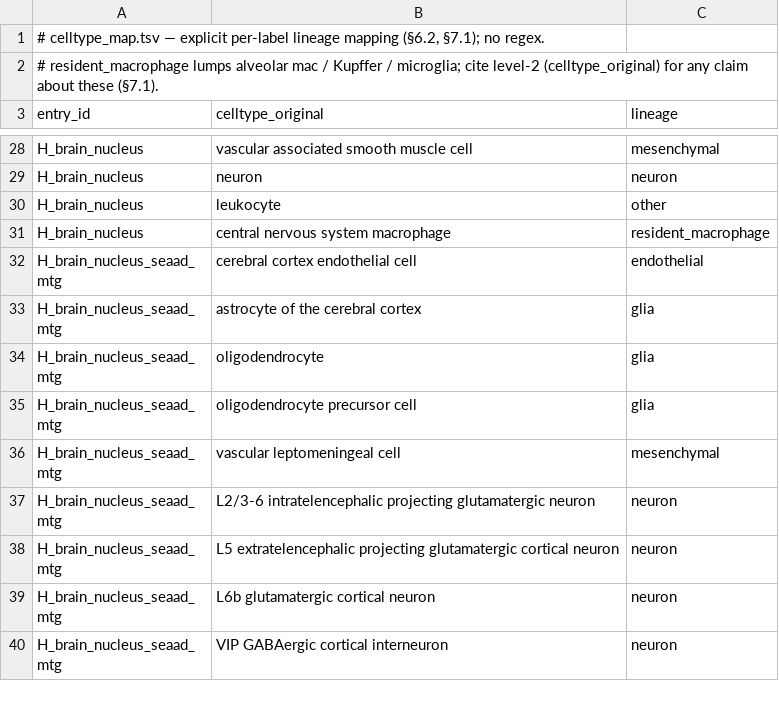
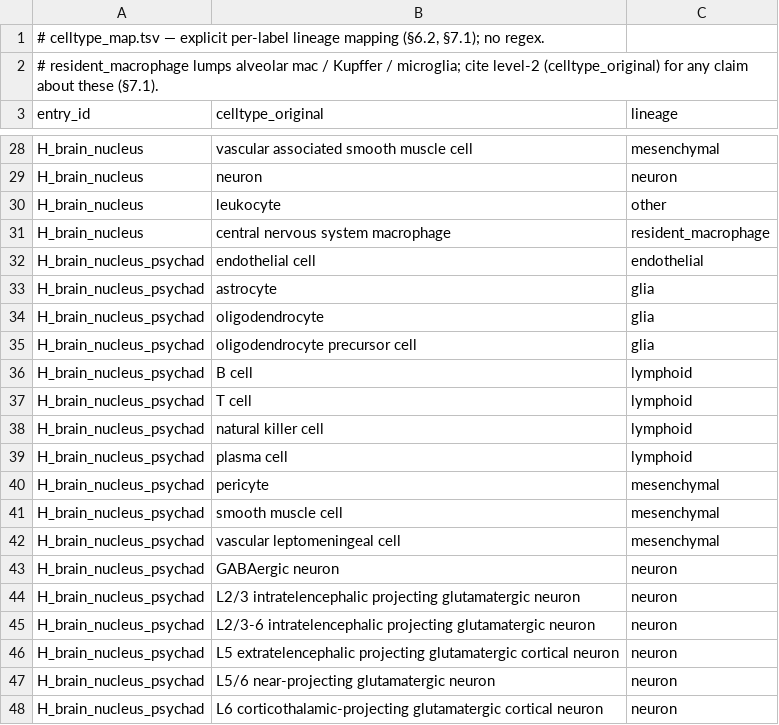
Before and after one commit to 7c96bzczcj-prog/aaa, a TSV file: il18_casp5organ/celltype_map.tsv, drawn as a sheet; only a part is shown, gaps mark what is left out; the shorter side is filled out with more unchanged rows; the diff covers the shown part only.

```diff
--- a/il18_casp5organ/celltype_map.tsv
+++ b/il18_casp5organ/celltype_map.tsv
@@ -31 +31,18 @@ H_brain_nucleus	leukocyte	other
 H_brain_nucleus	central nervous system macrophage	resident_macrophage
+H_brain_nucleus_psychad	endothelial cell	endothelial
+H_brain_nucleus_psychad	astrocyte	glia
+H_brain_nucleus_psychad	oligodendrocyte	glia
+H_brain_nucleus_psychad	oligodendrocyte precursor cell	glia
+H_brain_nucleus_psychad	B cell	lymphoid
+H_brain_nucleus_psychad	T cell	lymphoid
+H_brain_nucleus_psychad	natural killer cell	lymphoid
+H_brain_nucleus_psychad	plasma cell	lymphoid
+H_brain_nucleus_psychad	pericyte	mesenchymal
+H_brain_nucleus_psychad	smooth muscle cell	mesenchymal
+H_brain_nucleus_psychad	vascular leptomeningeal cell	mesenchymal
+H_brain_nucleus_psychad	GABAergic neuron	neuron
+H_brain_nucleus_psychad	L2/3 intratelencephalic projecting glutamatergic neuron	neuron
+H_brain_nucleus_psychad	L2/3-6 intratelencephalic projecting glutamatergic neuron	neuron
+H_brain_nucleus_psychad	L5 extratelencephalic projecting glutamatergic cortical neuron	neuron
+H_brain_nucleus_psychad	L5/6 near-projecting glutamatergic neuron	neuron
+H_brain_nucleus_psychad	L6 corticothalamic-projecting glutamatergic cortical neuron	neuron
```
Also changed, not shown: 26 added rows elsewhere in this file, 2 other files.
